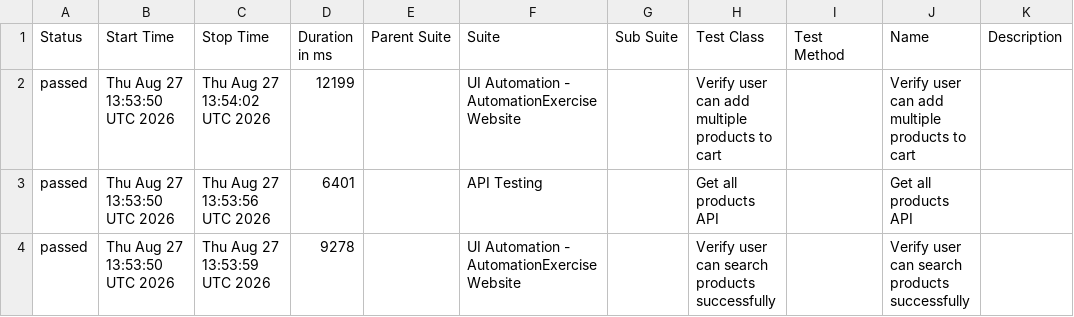
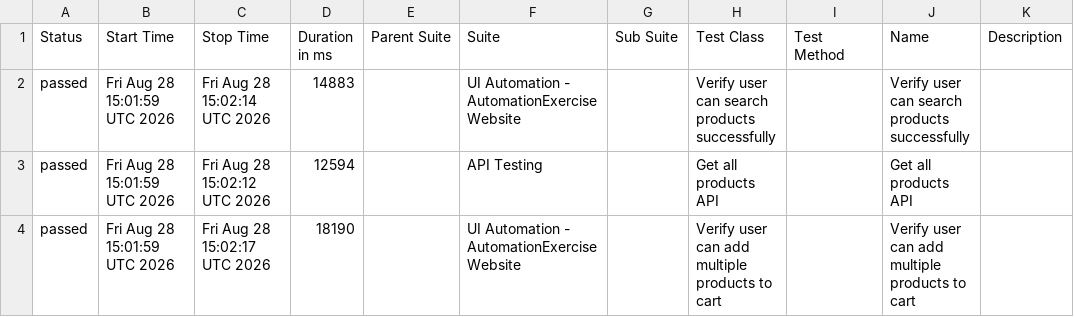
Before and after one commit to arjunonkar/suiapiautomation, a CSV file: data/suites.csv, drawn as a sheet.

```diff
--- a/data/suites.csv
+++ b/data/suites.csv
@@ -1,4 +1,4 @@
 "Status","Start Time","Stop Time","Duration in ms","Parent Suite","Suite","Sub Suite","Test Class","Test Method","Name","Description"
-"passed","Thu Aug 27 13:53:50 UTC 2026","Thu Aug 27 13:54:02 UTC 2026","12199","","UI Automation - AutomationExercise Website","","Verify user can add multiple products to cart","","Verify user can add multiple products to cart",""
-"passed","Thu Aug 27 13:53:50 UTC 2026","Thu Aug 27 13:53:56 UTC 2026","6401","","API Testing","","Get all products API","","Get all products API",""
-"passed","Thu Aug 27 13:53:50 UTC 2026","Thu Aug 27 13:53:59 UTC 2026","9278","","UI Automation - AutomationExercise Website","","Verify user can search products successfully","","Verify user can search products successfully",""
+"passed","Fri Aug 28 15:01:59 UTC 2026","Fri Aug 28 15:02:14 UTC 2026","14883","","UI Automation - AutomationExercise Website","","Verify user can search products successfully","","Verify user can search products successfully",""
+"passed","Fri Aug 28 15:01:59 UTC 2026","Fri Aug 28 15:02:12 UTC 2026","12594","","API Testing","","Get all products API","","Get all products API",""
+"passed","Fri Aug 28 15:01:59 UTC 2026","Fri Aug 28 15:02:17 UTC 2026","18190","","UI Automation - AutomationExercise Website","","Verify user can add multiple products to cart","","Verify user can add multiple products to cart",""
```
Also changed, not shown: 21 other files.
